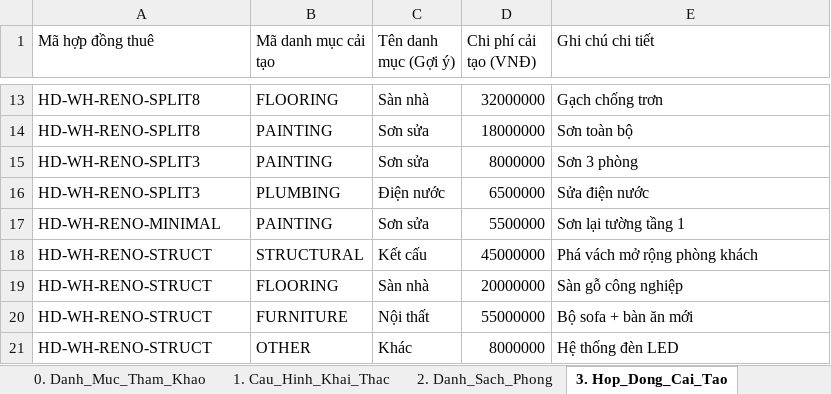
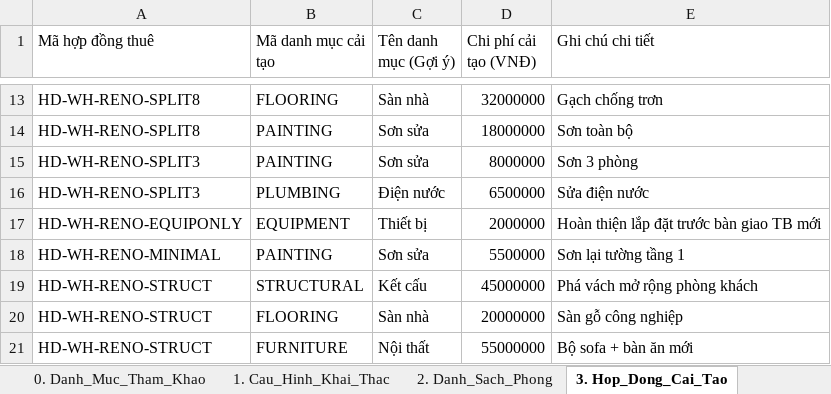
Before and after one commit to gowahskoja113/Sub-leasing-managemant-system, an Excel workbook: docs/SLMS2026_import_dot2_cai_tao.xlsx, sheet 3. Hop_Dong_Cai_Tao, drawn as a sheet; only a part is shown, gaps mark what is left out; the shorter side is filled out with more unchanged rows; values as stored, in another font and other column widths than the file's, no borders; the diff names each change by its address in the sheet, - before the commit and + after, or states it on an @@ line.

```diff
--- a/docs/SLMS2026_import_dot2_cai_tao.xlsx (sheet 3. Hop_Dong_Cai_Tao)
+++ b/docs/SLMS2026_import_dot2_cai_tao.xlsx (sheet 3. Hop_Dong_Cai_Tao)
+row 17: HD-WH-RENO-EQUIPONLY | EQUIPMENT | Thiết bị | 2000000 | Hoàn thiện lắp đặt trước bàn giao TB mới
```
Also changed, not shown: sheet 0. Ma_Tran_Trường_Hop, docs/SLMS2026_import_dot1_khoi_tao.xlsx, 27 other files.
